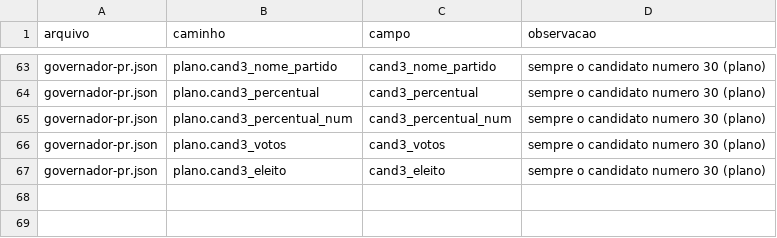
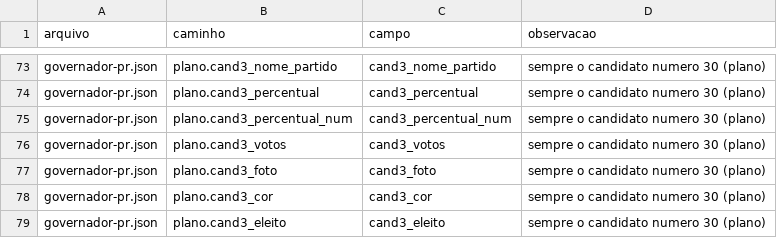
Before and after one commit to jhonybevilaqua/eleicoes, a CSV file: exemplos/mapa/mapa-celulas-governador-pr-liveboard_fixo.csv, drawn as a sheet; only a part is shown, gaps mark what is left out; the diff covers the shown part only.

```diff
--- a/exemplos/mapa/mapa-celulas-governador-pr-liveboard_fixo.csv
+++ b/exemplos/mapa/mapa-celulas-governador-pr-liveboard_fixo.csv
@@ -66,2 +76,4 @@ governador-pr.json;plano.cand3_percentual_num;cand3_percentual_num;sempre o cand
 governador-pr.json;plano.cand3_votos;cand3_votos;sempre o candidato numero 30 (plano)
+governador-pr.json;plano.cand3_foto;cand3_foto;sempre o candidato numero 30 (plano)
+governador-pr.json;plano.cand3_cor;cand3_cor;sempre o candidato numero 30 (plano)
 governador-pr.json;plano.cand3_eleito;cand3_eleito;sempre o candidato numero 30 (plano)
```
Also changed, not shown: 10 added rows elsewhere in this file, exemplos/mapa/mapa-celulas-presidente-br-liveboard_fixo.csv, 16 other files.
